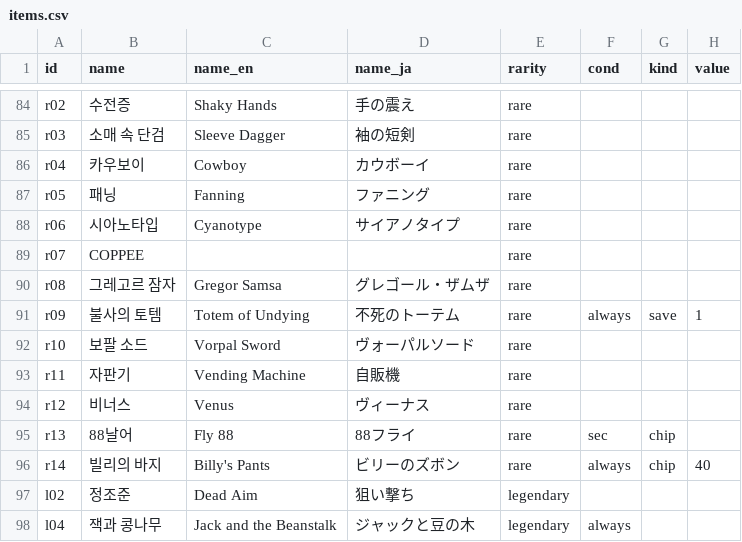
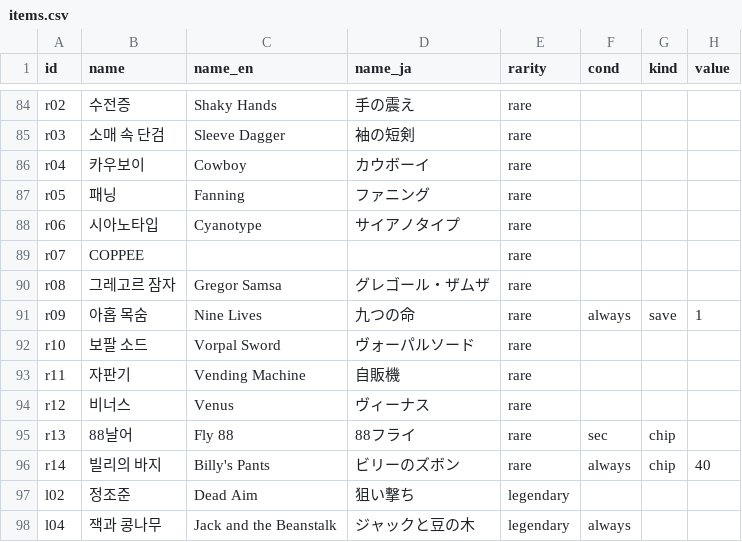
Before and after one commit to GGbong69/test-03, a CSV file: data/items.csv, drawn as a sheet; only a part is shown, gaps mark what is left out; the diff names each change by its address in the sheet, - before the commit and + after, or states it on an @@ line.

```diff
--- a/data/items.csv
+++ b/data/items.csv
-B91 (name): 불사의 토템
+B91 (name): 아홉 목숨
-C91 (name_en): Totem of Undying
+C91 (name_en): Nine Lives
-D91 (name_ja): 不死のトーテム
+D91 (name_ja): 九つの命
```
Also changed, not shown: data/_stats.csv, 10 other files.
